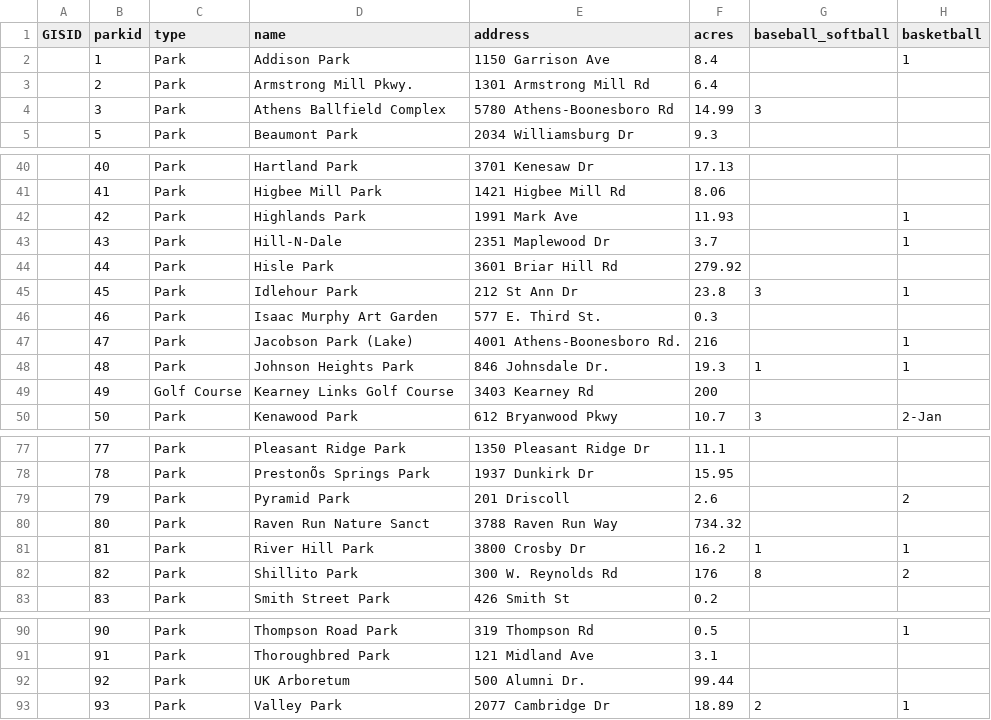
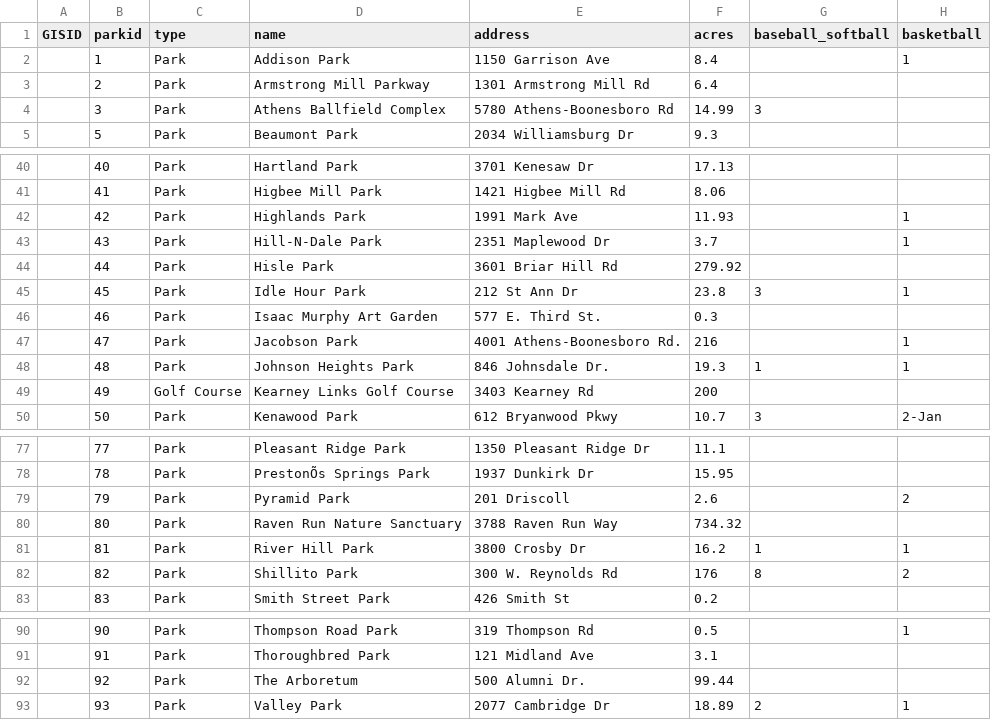
Before and after one commit to jmhollinger/ParksFinder, a CSV file: data/parksdata.csv, drawn as a sheet; only a part is shown, gaps mark what is left out; the diff names each change by its address in the sheet, - before the commit and + after, or states it on an @@ line.

Commit message:
Add Parks Data and Set InfoWindow Reference

```diff
--- a/data/parksdata.csv
+++ b/data/parksdata.csv
-D3 (name): Armstrong Mill Pkwy.
+D3 (name): Armstrong Mill Parkway
-D43 (name): Hill-N-Dale
+D43 (name): Hill-N-Dale Park
-D45 (name): Idlehour Park
+D45 (name): Idle Hour Park
-D47 (name): Jacobson Park (Lake)
+D47 (name): Jacobson Park
-D80 (name): Raven Run Nature Sanct
+D80 (name): Raven Run Nature Sanctuary
-D92 (name): UK Arboretum
+D92 (name): The Arboretum
```
Also changed, not shown: 4 other files.
